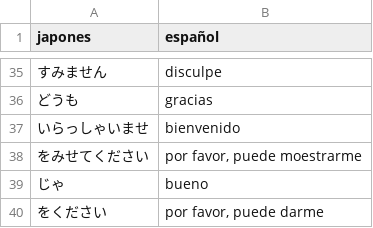
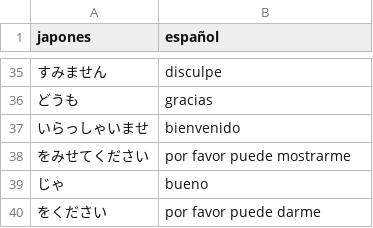
Before and after one commit to Richydrg/Japones, a CSV file: leccion3.csv, drawn as a sheet; only a part is shown, gaps mark what is left out.

Commit message:
Update leccion3.csv

```diff
--- a/leccion3.csv
+++ b/leccion3.csv
@@ -37,4 +37,4 @@ japones,español
 いらっしゃいませ,bienvenido
-をみせてください,"por favor, puede moestrarme"
+をみせてください,"por favor puede mostrarme"
 じゃ,bueno
-をください,"por favor, puede darme"
+をください,"por favor puede darme"
```
